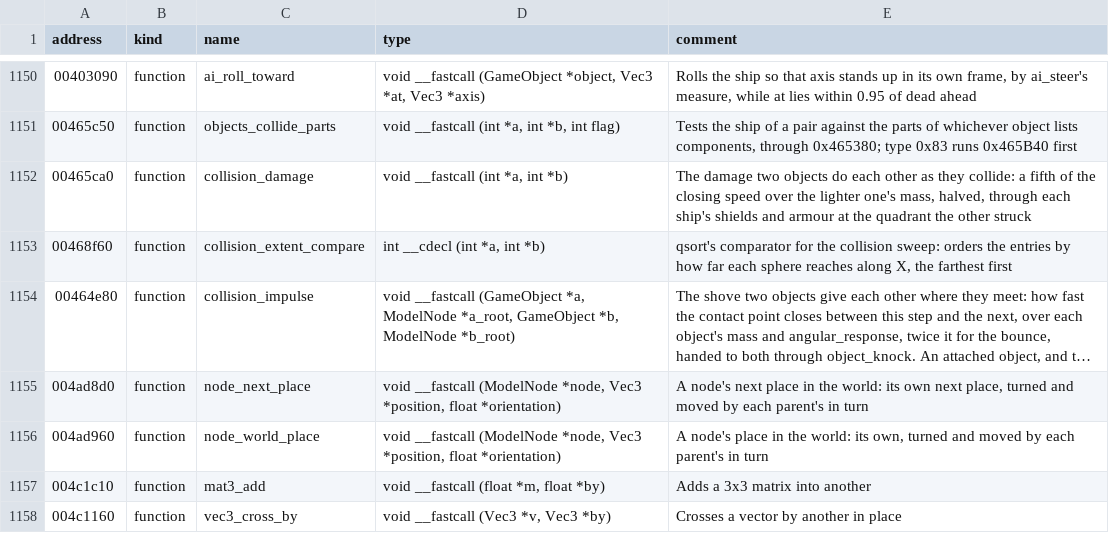
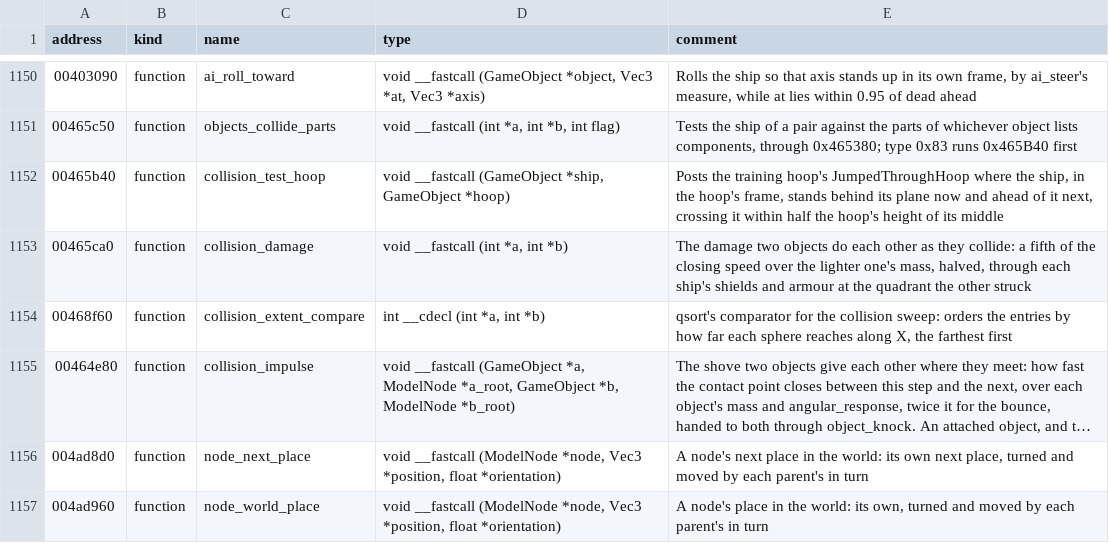
Before and after one commit to OpenReliant/openreliant, a TSV file: ghidra/names/LANCER.EXE.tsv, drawn as a sheet; only a part is shown, gaps mark what is left out; the shorter side is filled out with more unchanged rows; long unchanged cells end in ….

Commit message:
feat: flying through a training hoop posts JumpedThroughHoop (#843)
The simulator's training missions (30 and 32 to 35) wait for
JumpedThroughHoop as the player flies through their hoops, but nothing
posted the event, so the hoop courses never moved on.

- `objects_collide_parts` (`0x00465C50`) runs `collision_test_hoop`
(`0x00465B40`) before each hull test when the object with components is
a training hoop (`0x83`). The ship has to cross the hoop's plane from
behind to ahead, in the hoop's frame, within half the hoop's height of
its middle. The hoop's own triggers then get JumpedThroughHoop.
- **Scripting API:** a new `jumped_through_hoop` hook with `object` (the
hoop) and `flown_by`. The original's event carries no values, but
scripts get the ship too, as `ship_reached`'s `reached_by` does.
- Docs: the events table in script-vm.md, and the collision table in
loop.md.

**Checks:** a geometry test (`crossesHoop`), an events test, all tests,
`zig fmt --check`, `make check-files`, `make definitions` and `make
ghidra-annotate` (0 failed). In game, headless with `--no-sound`:
mission 30 with `--part 6` and a temporary script that flew the player
through the first hoop. The event came exactly once, as the ship crossed
the hoop's plane. The temporary script is removed.

Part of #307. Left there: InsideObject and OutsideObject, which wait on
decoding the trigger polygons (#11, #220), the Krasny's
FixedGateJumpedIn (#407), the Czar's docking events (#320) and
multiplayer's (#55).

```diff
--- a/ghidra/names/LANCER.EXE.tsv
+++ b/ghidra/names/LANCER.EXE.tsv
@@ -1151,2 +1151,3 @@ address	kind	name	type	comment
 00465c50	function	objects_collide_parts	void __fastcall (int *a, int *b, int flag)	Tests the ship of a pair against the parts of whichever object lists components, through 0x465380; type 0x83 runs 0x465B40 first
+00465b40	function	collision_test_hoop	void __fastcall (GameObject *ship, GameObject *hoop)	Posts the training hoop's JumpedThroughHoop where the ship, in the hoop's frame, stands behind its plane now and ahead of it next, crossing it within half the hoop's height of its middle
 00465ca0	function	collision_damage	void __fastcall (int *a, int *b)	The damage two objects do each other as they collide: a fifth of the closing speed over the lighter one's mass, halved, through each ship's shields and armour at the quadrant the other struck
```
Also changed, not shown: 7 other files.
